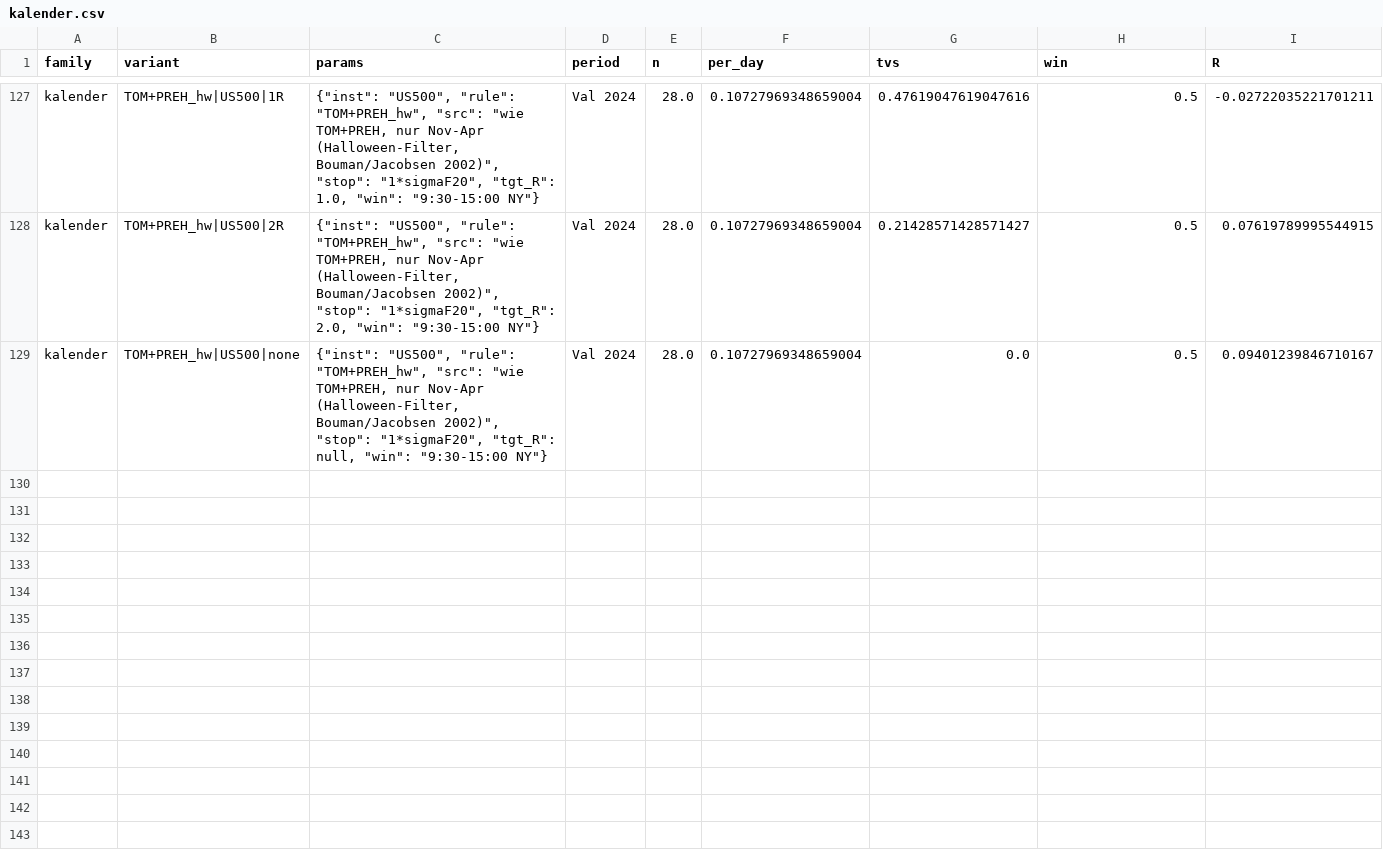
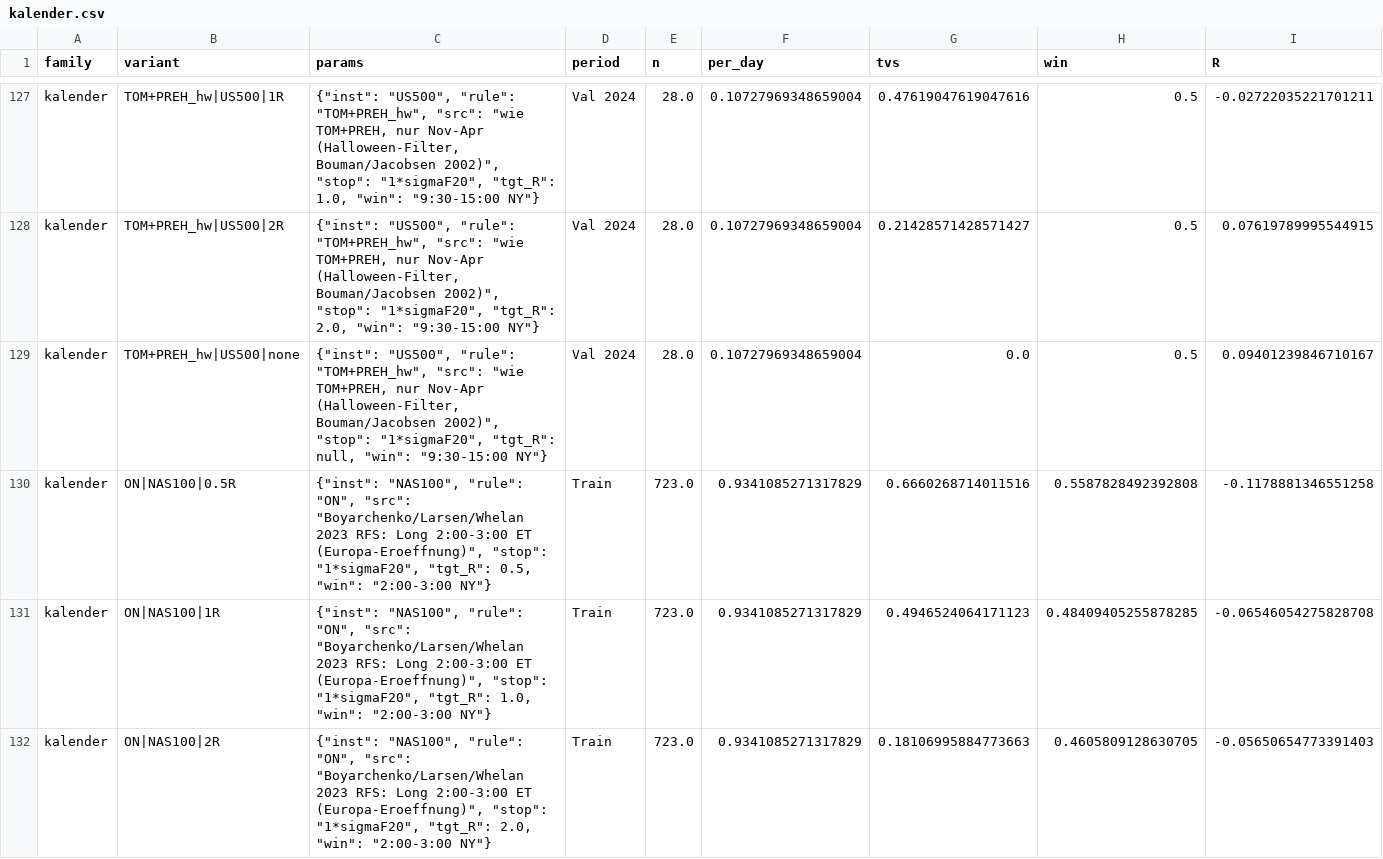
Before and after one commit to agattermann007-droid/claude, a CSV file: Analyzer3/ergebnisse/varianten/kalender.csv, drawn as a sheet; only a part is shown, gaps mark what is left out; rows hold the shown columns only; the diff names each change by its address in the sheet, - before the commit and + after, or states it on an @@ line.

```diff
--- a/Analyzer3/ergebnisse/varianten/kalender.csv
+++ b/Analyzer3/ergebnisse/varianten/kalender.csv
+row 130: kalender | ON|NAS100|0.5R | {"inst": "NAS100", "rule": "ON", "src": "Boyarchenko/Larsen/Whelan 2023 RFS: Long 2:00-3:00 ET (Europa-Eroeffnung)", "stop": "1*sigmaF20", "tgt_R": 0.5, "win": "2:00-3:00 NY"} | Train | 723.0 | 0.9341085271317829 | 0.6660268714011516 | 0.5587828492392808 | -0.1178881346551258
+row 131: kalender | ON|NAS100|1R | {"inst": "NAS100", "rule": "ON", "src": "Boyarchenko/Larsen/Whelan 2023 RFS: Long 2:00-3:00 ET (Europa-Eroeffnung)", "stop": "1*sigmaF20", "tgt_R": 1.0, "win": "2:00-3:00 NY"} | Train | 723.0 | 0.9341085271317829 | 0.4946524064171123 | 0.48409405255878285 | -0.06546054275828708
+row 132: kalender | ON|NAS100|2R | {"inst": "NAS100", "rule": "ON", "src": "Boyarchenko/Larsen/Whelan 2023 RFS: Long 2:00-3:00 ET (Europa-Eroeffnung)", "stop": "1*sigmaF20", "tgt_R": 2.0, "win": "2:00-3:00 NY"} | Train | 723.0 | 0.9341085271317829 | 0.18106995884773663 | 0.4605809128630705 | -0.05650654773391403
```
Also changed, not shown: Analyzer3/ergebnisse/varianten/ausstiege.csv, 1 other file.
